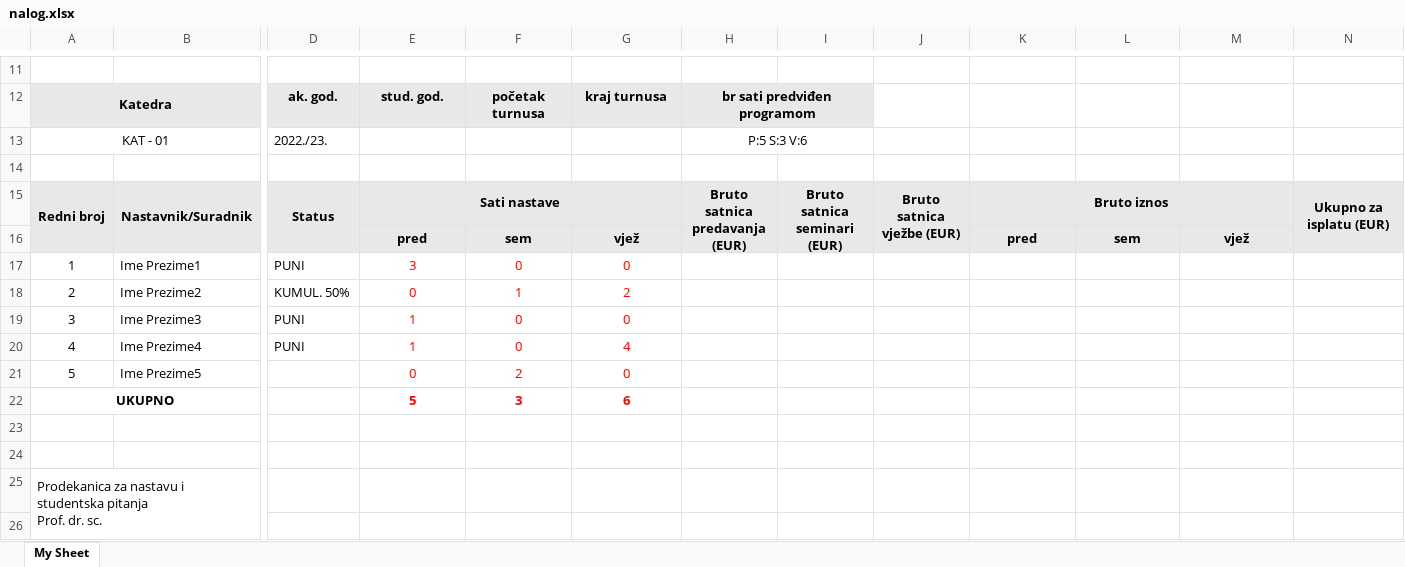
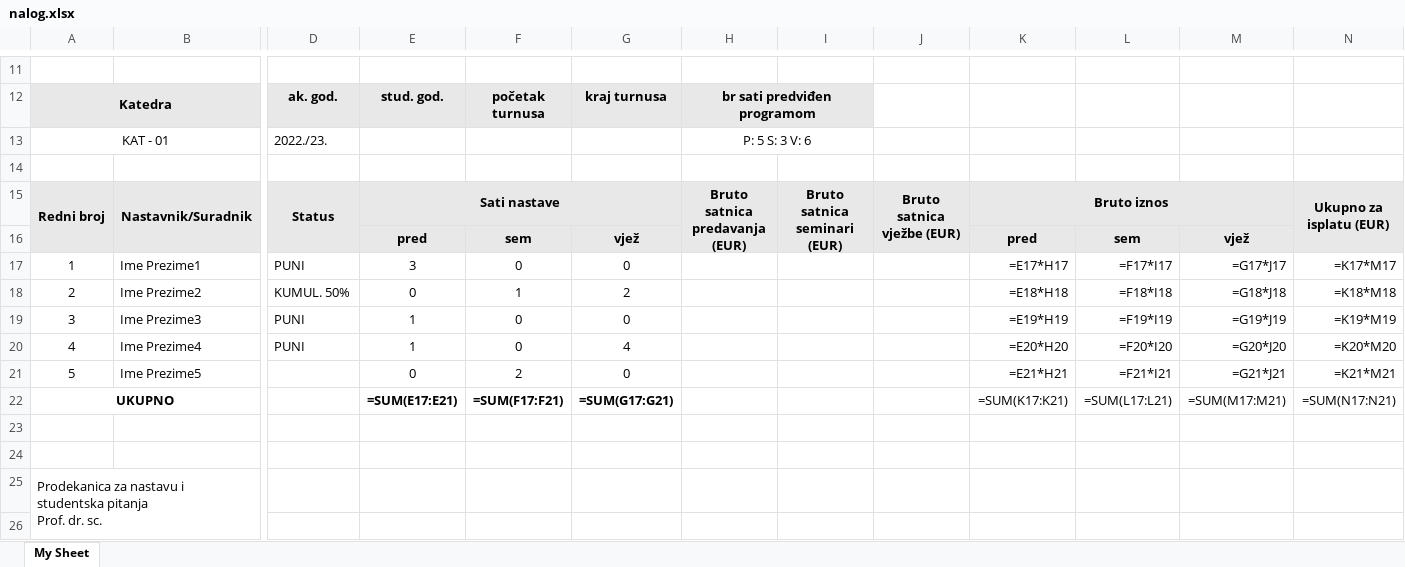
Before and after one commit to IvanKomadina/Praksa, an Excel workbook: API/nalog.xlsx, sheet My Sheet, drawn as a sheet; only a part is shown, gaps mark what is left out; values as stored, in another font and other column widths than the file's, no borders; formulas without a stored value are shown as written; charts and pictures not drawn; removed rows and columns are numbered as before the commit, all else as after; rows hold the shown columns only; the diff names each change by its address in the sheet, - before the commit and + after, or states it on an @@ line.

```diff
--- a/API/nalog.xlsx (sheet My Sheet)
+++ b/API/nalog.xlsx (sheet My Sheet)
-H13: P:5 S:3 V:6
+H13: P: 5 S: 3 V: 6
-E17:G21 text colour: #FF0000
+E17:G21 text colour: black
-K17: (empty)
+K17: =E17*H17
-L17: (empty)
+L17: =F17*I17
-M17: (empty)
+M17: =G17*J17
-N17: (empty)
+N17: =K17*M17
-K18: (empty)
+K18: =E18*H18
-L18: (empty)
+L18: =F18*I18
-M18: (empty)
+M18: =G18*J18
-N18: (empty)
+N18: =K18*M18
-K19: (empty)
+K19: =E19*H19
-L19: (empty)
+L19: =F19*I19
-M19: (empty)
+M19: =G19*J19
-N19: (empty)
+N19: =K19*M19
-K20: (empty)
+K20: =E20*H20
-L20: (empty)
+L20: =F20*I20
-M20: (empty)
+M20: =G20*J20
-N20: (empty)
+N20: =K20*M20
-K21: (empty)
+K21: =E21*H21
-L21: (empty)
+L21: =F21*I21
-M21: (empty)
+M21: =G21*J21
-N21: (empty)
+N21: =K21*M21
-row 22: UKUPNO |  |  | 5 | 3 | 6
+row 22: UKUPNO |  |  | =SUM(E17:E21) | =SUM(F17:F21) | =SUM(G17:G21) |  |  |  | =SUM(K17:K21) | =SUM(L17:L21) | =SUM(M17:M21) | =SUM(N17:N21)
```
Also changed, not shown: 1 other file.
